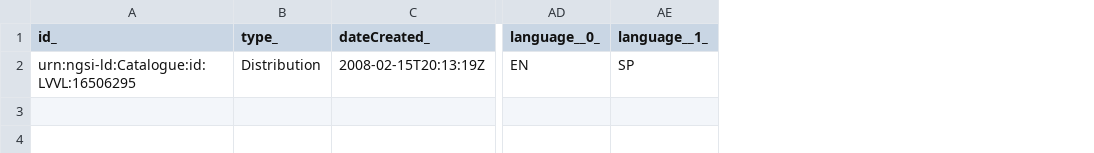
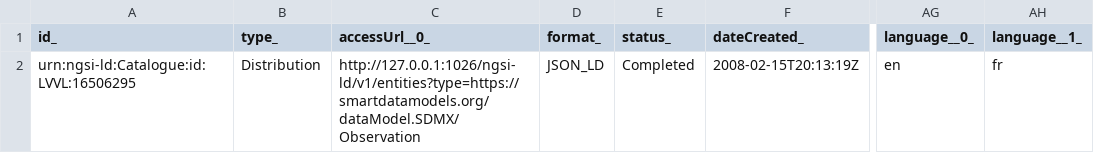
Before and after one commit to smart-data-models/dataModel.STAT-DCAT-AP, a CSV file: Distribution/examples/example.jsonld.csv, drawn as a sheet; only a part is shown, gaps mark what is left out; addresses are those after the commit; the diff names each change by its address in the sheet, - before the commit and + after, or states it on an @@ line.

Commit message:
Exported example to csv example.jsonld

```diff
--- a/Distribution/examples/example.jsonld.csv
+++ b/Distribution/examples/example.jsonld.csv
+column C (accessUrl__0_), row 2: http://127.0.0.1:1026/ngsi-ld/v1/entities?type=https://smartdatamodels.org/dataModel.SDMX/Observation
+column D (format_), row 2: JSON_LD
+column E (status_), row 2: Completed
-AG2 (language__0_): EN
+AG2 (language__0_): en
-AH2 (language__1_): SP
+AH2 (language__1_): fr
```
